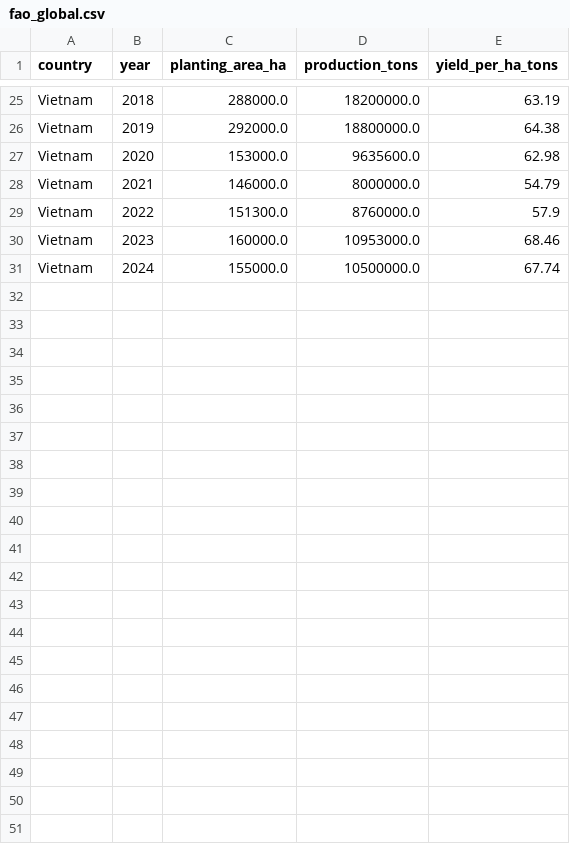
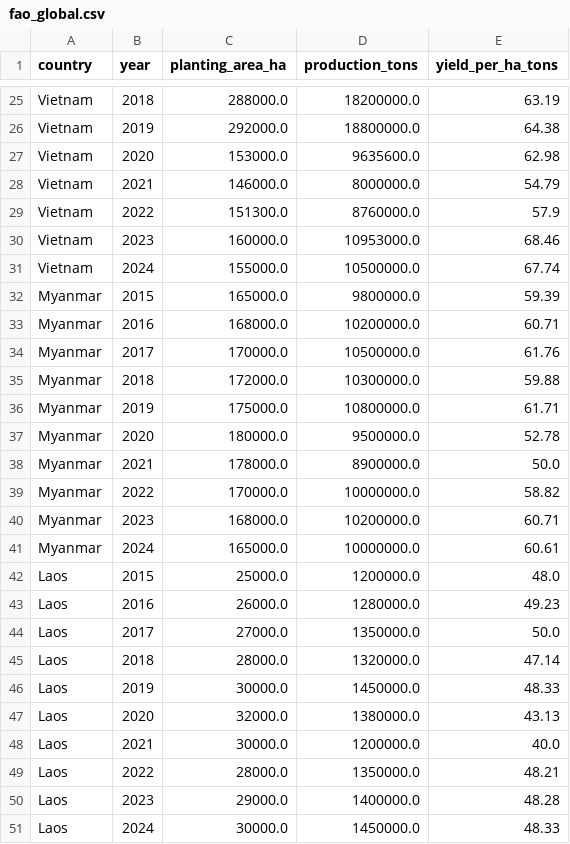
Before and after one commit to cn-handsomeboy/data, a CSV file: data/fao_global.csv, drawn as a sheet; only a part is shown, gaps mark what is left out; the diff names each change by its address in the sheet, - before the commit and + after, or states it on an @@ line.

```diff
--- a/data/fao_global.csv
+++ b/data/fao_global.csv
+row 32: Myanmar | 2015 | 165000.0 | 9800000.0 | 59.39
+row 33: Myanmar | 2016 | 168000.0 | 10200000.0 | 60.71
+row 34: Myanmar | 2017 | 170000.0 | 10500000.0 | 61.76
+row 35: Myanmar | 2018 | 172000.0 | 10300000.0 | 59.88
+row 36: Myanmar | 2019 | 175000.0 | 10800000.0 | 61.71
+row 37: Myanmar | 2020 | 180000.0 | 9500000.0 | 52.78
+row 38: Myanmar | 2021 | 178000.0 | 8900000.0 | 50.0
+row 39: Myanmar | 2022 | 170000.0 | 10000000.0 | 58.82
+row 40: Myanmar | 2023 | 168000.0 | 10200000.0 | 60.71
+row 41: Myanmar | 2024 | 165000.0 | 10000000.0 | 60.61
+row 42: Laos | 2015 | 25000.0 | 1200000.0 | 48.0
+row 43: Laos | 2016 | 26000.0 | 1280000.0 | 49.23
+row 44: Laos | 2017 | 27000.0 | 1350000.0 | 50.0
+row 45: Laos | 2018 | 28000.0 | 1320000.0 | 47.14
+row 46: Laos | 2019 | 30000.0 | 1450000.0 | 48.33
+row 47: Laos | 2020 | 32000.0 | 1380000.0 | 43.13
+row 48: Laos | 2021 | 30000.0 | 1200000.0 | 40.0
+row 49: Laos | 2022 | 28000.0 | 1350000.0 | 48.21
+row 50: Laos | 2023 | 29000.0 | 1400000.0 | 48.28
+row 51: Laos | 2024 | 30000.0 | 1450000.0 | 48.33
```
Also changed, not shown: data/ipcc_factors.csv, data/market_prices.csv, 10 other files.
